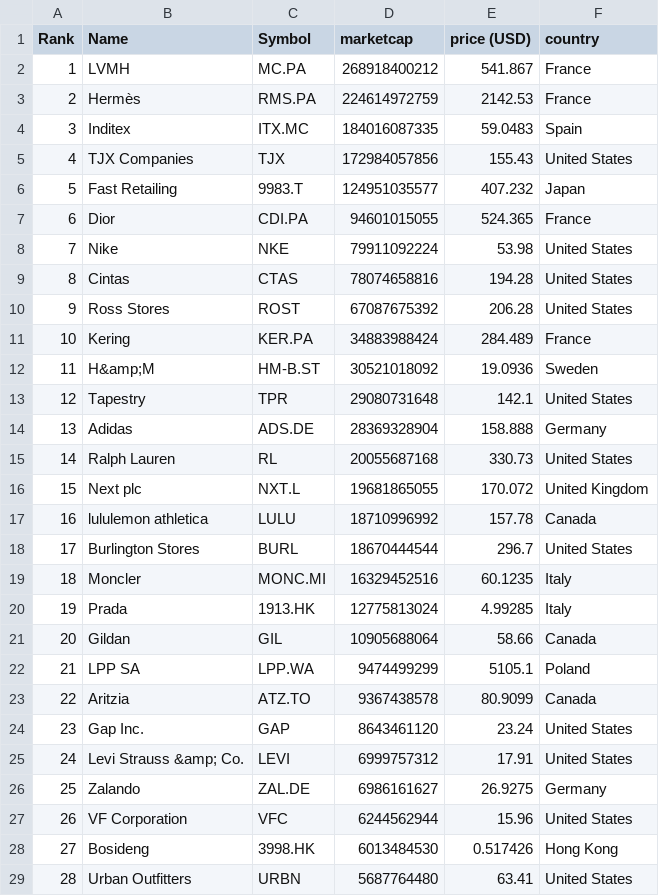
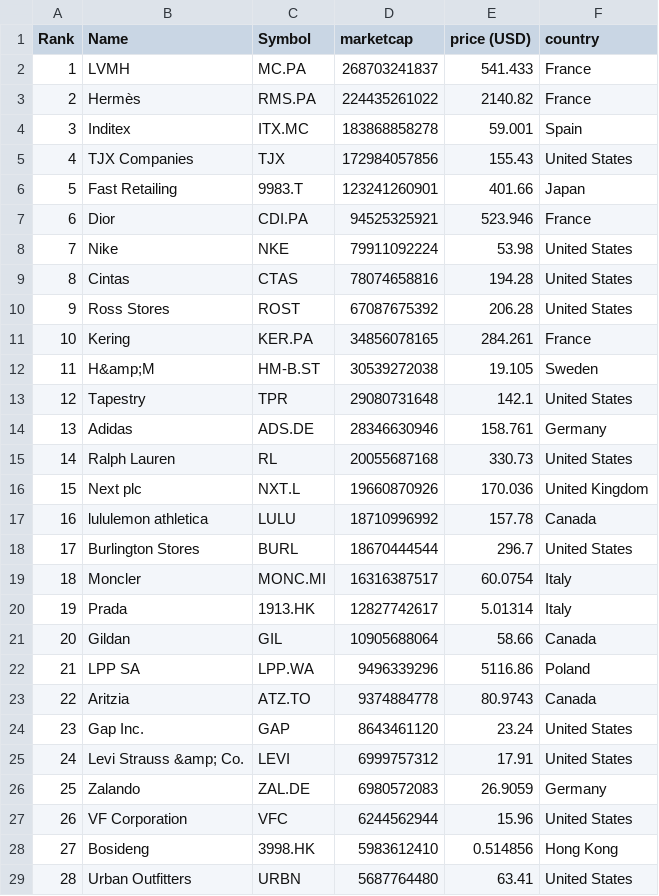
Before and after one commit to Roygel30/merida-june-6-2024, a CSV file: companies-all.csv, drawn as a sheet; only a part is shown; the diff covers the shown part only.

```diff
--- a/companies-all.csv
+++ b/companies-all.csv
@@ -1,8 +1,8 @@
 "Rank","Name","Symbol","marketcap","price (USD)","country"
-"1","LVMH","MC.PA","268918400212","541.867","France"
-"2","Hermès","RMS.PA","224614972759","2142.53","France"
-"3","Inditex","ITX.MC","184016087335","59.0483","Spain"
+"1","LVMH","MC.PA","268703241837","541.433","France"
+"2","Hermès","RMS.PA","224435261022","2140.82","France"
+"3","Inditex","ITX.MC","183868858278","59.001","Spain"
 "4","TJX Companies","TJX","172984057856","155.43","United States"
-"5","Fast Retailing","9983.T","124951035577","407.232","Japan"
-"6","Dior","CDI.PA","94601015055","524.365","France"
+"5","Fast Retailing","9983.T","123241260901","401.66","Japan"
+"6","Dior","CDI.PA","94525325921","523.946","France"
 "7","Nike","NKE","79911092224","53.98","United States"
@@ -10,20 +10,20 @@
 "9","Ross Stores","ROST","67087675392","206.28","United States"
-"10","Kering","KER.PA","34883988424","284.489","France"
-"11","H&amp;M","HM-B.ST","30521018092","19.0936","Sweden"
+"10","Kering","KER.PA","34856078165","284.261","France"
+"11","H&amp;M","HM-B.ST","30539272038","19.105","Sweden"
 "12","Tapestry","TPR","29080731648","142.1","United States"
-"13","Adidas","ADS.DE","28369328904","158.888","Germany"
+"13","Adidas","ADS.DE","28346630946","158.761","Germany"
 "14","Ralph Lauren","RL","20055687168","330.73","United States"
-"15","Next plc","NXT.L","19681865055","170.072","United Kingdom"
+"15","Next plc","NXT.L","19660870926","170.036","United Kingdom"
 "16","lululemon athletica","LULU","18710996992","157.78","Canada"
 "17","Burlington Stores","BURL","18670444544","296.7","United States"
-"18","Moncler","MONC.MI","16329452516","60.1235","Italy"
-"19","Prada","1913.HK","12775813024","4.99285","Italy"
+"18","Moncler","MONC.MI","16316387517","60.0754","Italy"
+"19","Prada","1913.HK","12827742617","5.01314","Italy"
 "20","Gildan","GIL","10905688064","58.66","Canada"
-"21","LPP SA","LPP.WA","9474499299","5105.1","Poland"
-"22","Aritzia","ATZ.TO","9367438578","80.9099","Canada"
+"21","LPP SA","LPP.WA","9496339296","5116.86","Poland"
+"22","Aritzia","ATZ.TO","9374884778","80.9743","Canada"
 "23","Gap Inc.","GAP","8643461120","23.24","United States"
 "24","Levi Strauss &amp; Co.","LEVI","6999757312","17.91","United States"
-"25","Zalando","ZAL.DE","6986161627","26.9275","Germany"
+"25","Zalando","ZAL.DE","6980572083","26.9059","Germany"
 "26","VF Corporation","VFC","6244562944","15.96","United States"
-"27","Bosideng","3998.HK","6013484530","0.517426","Hong Kong"
+"27","Bosideng","3998.HK","5983612410","0.514856","Hong Kong"
 "28","Urban Outfitters","URBN","5687764480","63.41","United States"
```
Also changed, not shown: 124 edited cells elsewhere in this file, companies_france.csv, companies_germany.csv, 1 other file.
